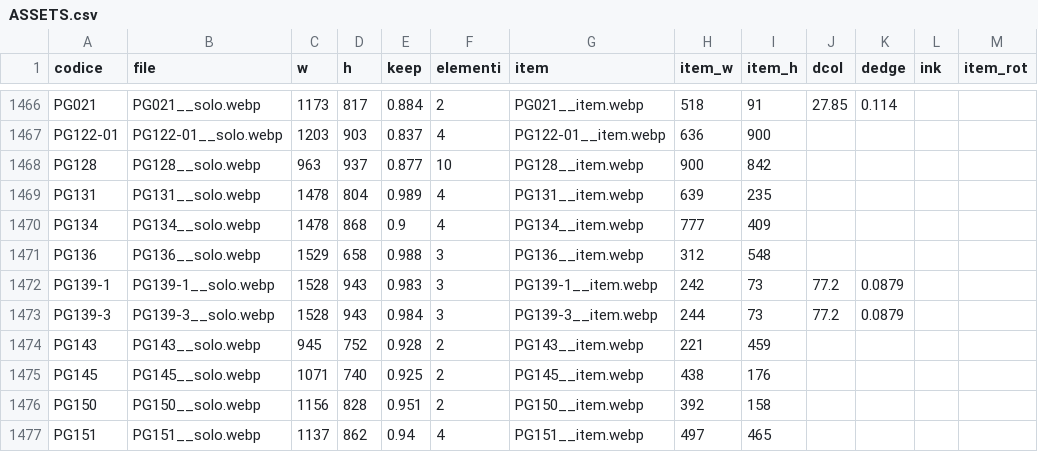
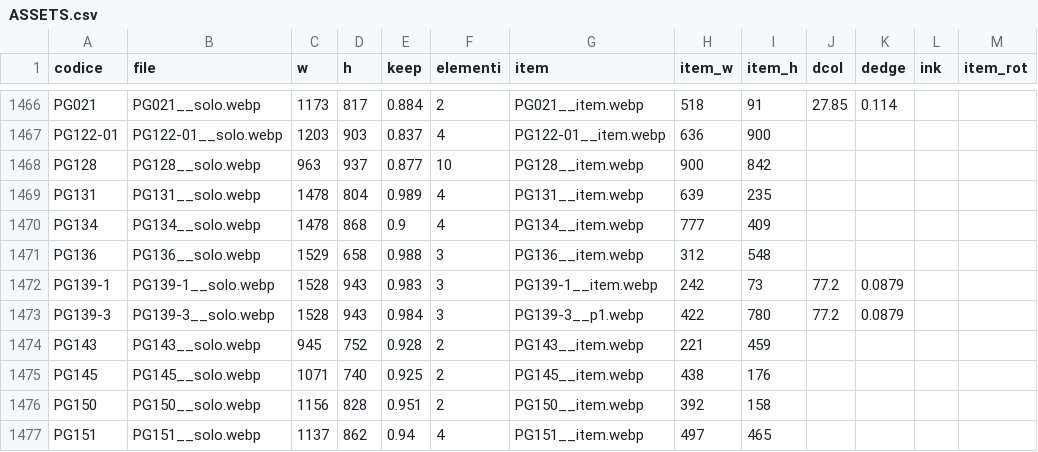
Before and after one commit to zzz89782599-arch/main-paper-catalog-editor, a CSV file: catalog_v2/dist/stato/ASSETS.csv, drawn as a sheet; only a part is shown, gaps mark what is left out.

Commit message:
STRUTTURA.csv, EAN_FIX.csv, PACK_FIX.csv, TESTI.csv, tracce.jsonl, prese.json, ASSETS.csv, item_pick.json (Isaac)

```diff
--- a/catalog_v2/dist/stato/ASSETS.csv
+++ b/catalog_v2/dist/stato/ASSETS.csv
@@ -1472,3 +1472,3 @@ PG136,PG136__solo.webp,1529,658,0.988,3,PG136__item.webp,312,548,,,,
 PG139-1,PG139-1__solo.webp,1528,943,0.983,3,PG139-1__item.webp,242,73,77.2,0.0879,,
-PG139-3,PG139-3__solo.webp,1528,943,0.984,3,PG139-3__item.webp,244,73,77.2,0.0879,,
+PG139-3,PG139-3__solo.webp,1528,943,0.984,3,PG139-3__p1.webp,422,780,77.2,0.0879,,
 PG143,PG143__solo.webp,945,752,0.928,2,PG143__item.webp,221,459,,,,
```
Also changed, not shown: 3 other files.
